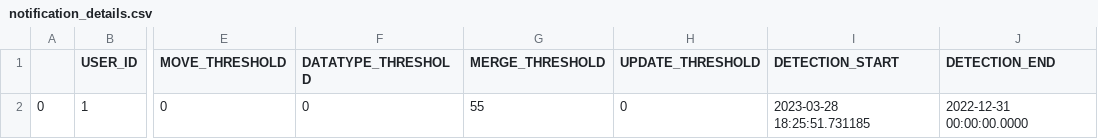
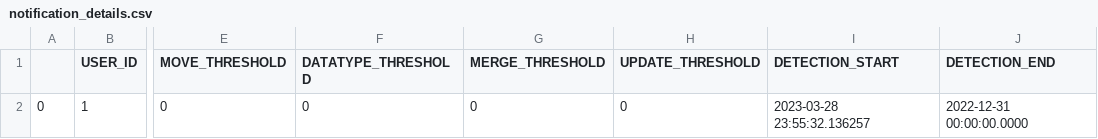
Before and after one commit to alex-randles/MQI-Framework, a CSV file: static/change_detection_cache/changes_info/notification_details.csv, drawn as a sheet; only a part is shown, gaps mark what is left out; the diff names each change by its address in the sheet, - before the commit and + after, or states it on an @@ line.

```diff
--- a/static/change_detection_cache/changes_info/notification_details.csv
+++ b/static/change_detection_cache/changes_info/notification_details.csv
-G2 (MERGE_THRESHOLD): 55
+G2 (MERGE_THRESHOLD): 0
-I2 (DETECTION_START): 2023-03-28 18:25:51.731185
+I2 (DETECTION_START): 2023-03-28 23:55:32.136257
```
Also changed, not shown: static/change_detection_cache/changes_info/changes_detected.csv, 15 other files.
